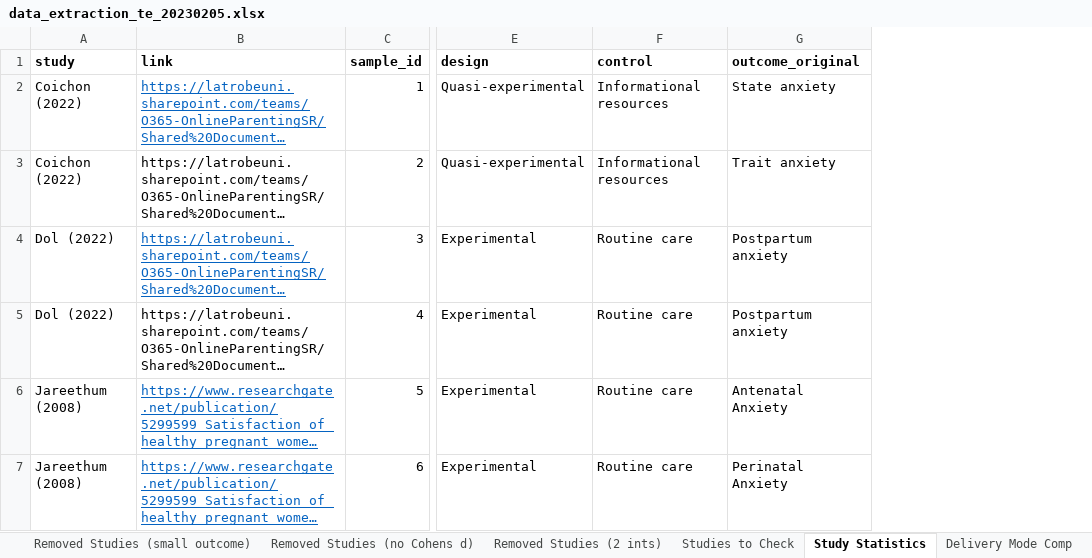
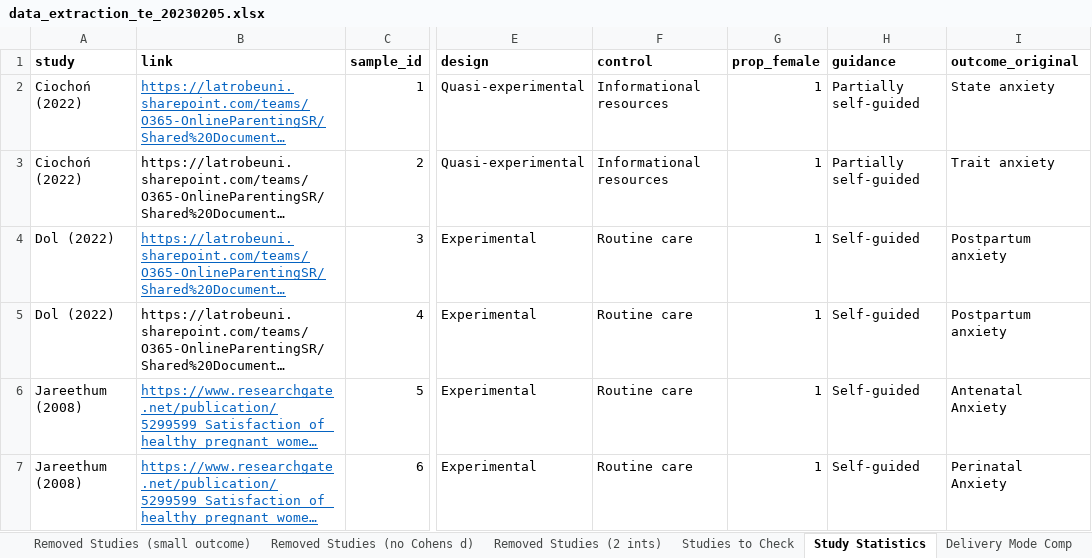
Before and after one commit to timesler/opie-2023-online-parenting-meta, an Excel workbook: data/data_extraction_te_20230205.xlsx, sheet Study Statistics, drawn as a sheet; only a part is shown, gaps mark what is left out; long unchanged cells end in …; values as stored, in another font and other column widths than the file's, no borders; the diff covers the shown part only; the diff names each change by its address in the sheet, - before the commit and + after, or states it on an @@ line.

Commit message:
Add moderator analyses for sex and guidance

```diff
--- a/data/data_extraction_te_20230205.xlsx (sheet Study Statistics)
+++ b/data/data_extraction_te_20230205.xlsx (sheet Study Statistics)
+column G (prop_female), rows 2-7: all 1
+column H (guidance), rows 2-7: Partially self-guided | Partially self-guided | Self-guided | Self-guided | Self-guided | Self-guided
-A2:A3 (study): Coichon (2022)
+A2:A3 (study): Ciochoń (2022)
```
Also changed, not shown: 6 removed rows and 1 edited cell elsewhere in this sheet, sheet Removed Studies (small outcome), sheet Removed Studies (not between), formulas that keep their value, 15 other files.
